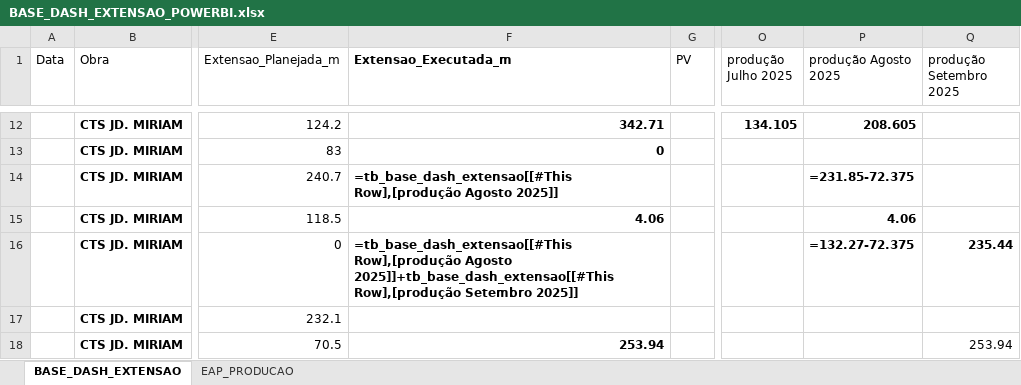
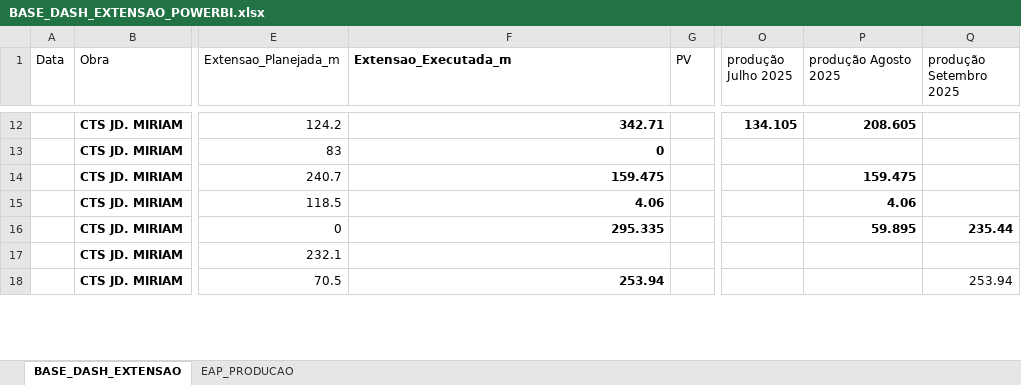
Before and after one commit to integra6a-star/dashboard-obras, an Excel workbook: BASE_DASH_EXTENSAO_POWERBI.xlsx, sheet BASE_DASH_EXTENSAO, drawn as a sheet; only a part is shown, gaps mark what is left out; values as stored, in another font and other column widths than the file's, no borders; formulas without a stored value are shown as written; table styles not drawn; the diff covers the shown part only; the diff names each change by its address in the sheet, - before the commit and + after, or states it on an @@ line.

```diff
--- a/BASE_DASH_EXTENSAO_POWERBI.xlsx (sheet BASE_DASH_EXTENSAO)
+++ b/BASE_DASH_EXTENSAO_POWERBI.xlsx (sheet BASE_DASH_EXTENSAO)
-F14 (Extensao_Executada_m): =tb_base_dash_extensao[[#This Row],[produção Agosto 2025]]
+F14 (Extensao_Executada_m): 159.475
-P14 (produção Agosto 2025): =231.85-72.375
+P14 (produção Agosto 2025): 159.475
-F16 (Extensao_Executada_m): =tb_base_dash_extensao[[#This Row],[produção Agosto 2025]]+tb_base_dash_extensao[[#This Row],[produção Setembro 2025]]
+F16 (Extensao_Executada_m): 295.335
-P16 (produção Agosto 2025): =132.27-72.375
+P16 (produção Agosto 2025): 59.895
```
Also changed, not shown: 16 edited cells elsewhere in this sheet, sheet EAP_PRODUCAO, docs/BASE_DASH_EXTENSAO_POWERBI.xlsx, docs/pds_word_completo_preenchido(2).xlsx, 28 other files.
